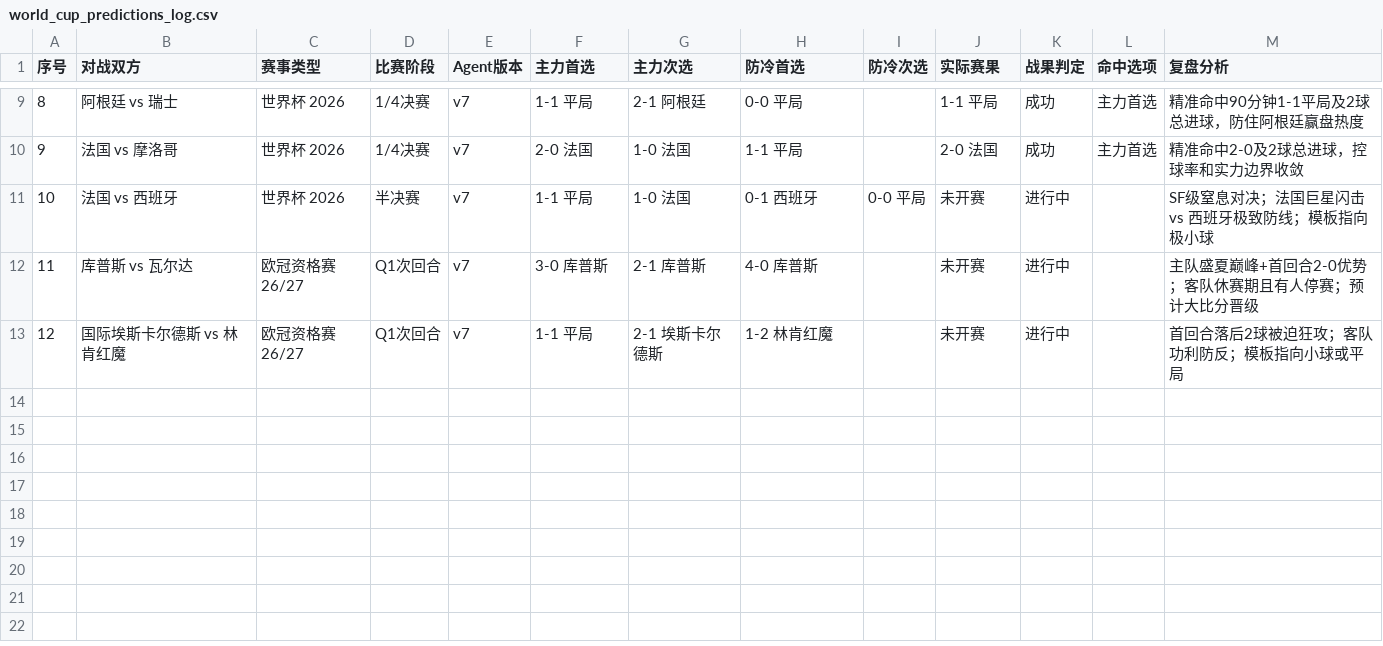
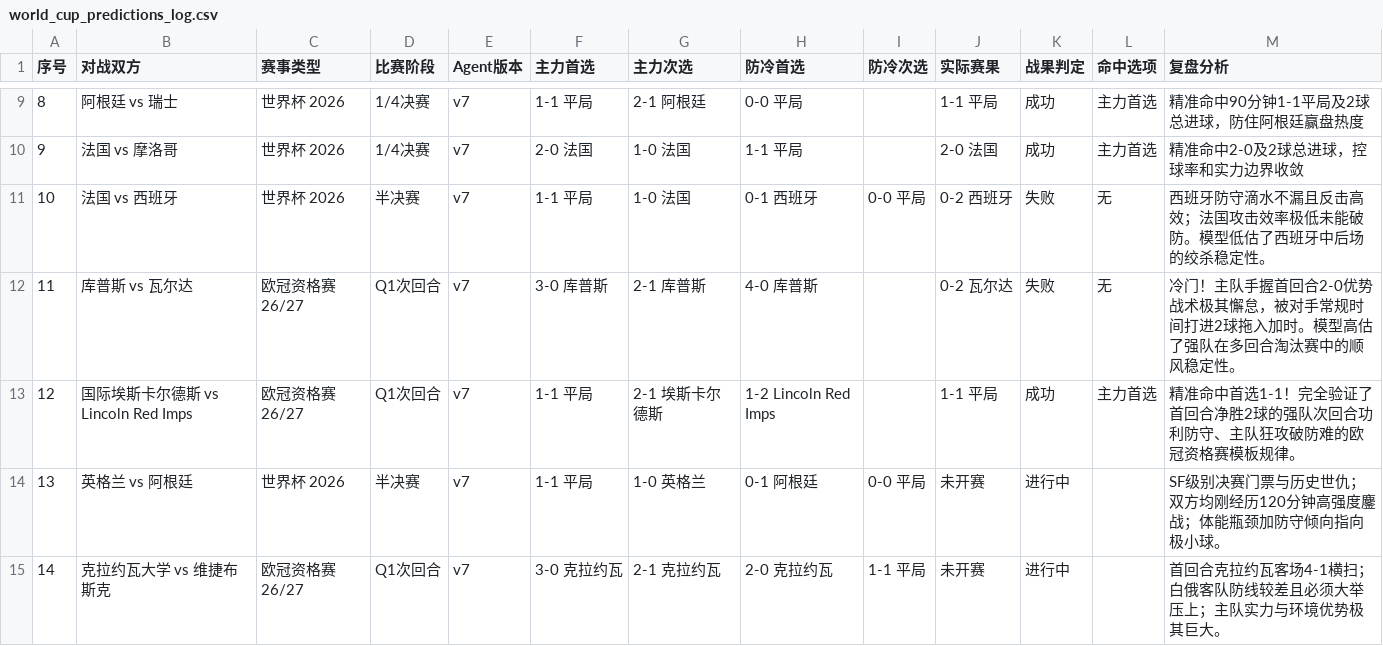
Before and after one commit to mongolia19/mongolia19.github.io, a CSV file: posts/world_cup_predictions_log.csv, drawn as a sheet; only a part is shown, gaps mark what is left out; removed rows and columns are numbered as before the commit, all else as after; the diff names each change by its address in the sheet, - before the commit and + after, or states it on an @@ line.

Commit message:
📊 复盘昨日比赛赛果并新增今日世界杯半决赛与欧冠预测记录

```diff
--- a/posts/world_cup_predictions_log.csv
+++ b/posts/world_cup_predictions_log.csv
-J11 (实际赛果): 未开赛
+J11 (实际赛果): 0-2 西班牙
-K11:K12 (战果判定): 进行中
+K11:K12 (战果判定): 失败
-L11:L12 (命中选项): (empty)
+L11:L12 (命中选项): 无
-M11 (复盘分析): SF级窒息对决；法国巨星闪击 vs 西班牙极致防线；模板指向极小球
+M11 (复盘分析): 西班牙防守滴水不漏且反击高效；法国攻击效率极低未能破防。模型低估了西班牙中后场的绞杀稳定性。
-J12 (实际赛果): 未开赛
+J12 (实际赛果): 0-2 瓦尔达
-M12 (复盘分析): 主队盛夏巅峰+首回合2-0优势；客队休赛期且有人停赛；预计大比分晋级
+M12 (复盘分析): 冷门！主队手握首回合2-0优势战术极其懈怠，被对手常规时间打进2球拖入加时。模型高估了强队在多回合淘汰赛中的顺风稳定性。
-row 13: 12 | 国际埃斯卡尔德斯 vs 林肯红魔 | 欧冠资格赛 26/27 | Q1次回合 | v7 | 1-1 平局 | 2-1 埃斯卡尔德斯 | 1-2 林肯红魔 |  | 未开赛 | 进行中 |  | 首回合落后2球被迫狂攻；客队功利防反；模板指向小球或平局
+row 13: 12 | 国际埃斯卡尔德斯 vs Lincoln Red Imps | 欧冠资格赛 26/27 | Q1次回合 | v7 | 1-1 平局 | 2-1 埃斯卡尔德斯 | 1-2 Lincoln Red Imps |  | 1-1 平局 | 成功 | 主力首选 | 精准命中首选1-1！完全验证了首回合净胜2球的强队次回合功利防守、主队狂攻破防难的欧冠资格赛模板规律。
+row 14: 13 | 英格兰 vs 阿根廷 | 世界杯 2026 | 半决赛 | v7 | 1-1 平局 | 1-0 英格兰 | 0-1 阿根廷 | 0-0 平局 | 未开赛 | 进行中 |  | SF级别决赛门票与历史世仇；双方均刚经历120分钟高强度鏖战；体能瓶颈加防守倾向指向极小球。
+row 15: 14 | 克拉约瓦大学 vs 维捷布斯克 | 欧冠资格赛 26/27 | Q1次回合 | v7 | 3-0 克拉约瓦 | 2-1 克拉约瓦 | 2-0 克拉约瓦 | 1-1 平局 | 未开赛 | 进行中 |  | 首回合克拉约瓦客场4-1横扫；白俄客队防线较差且必须大举压上；主队实力与环境优势极其巨大。
```
